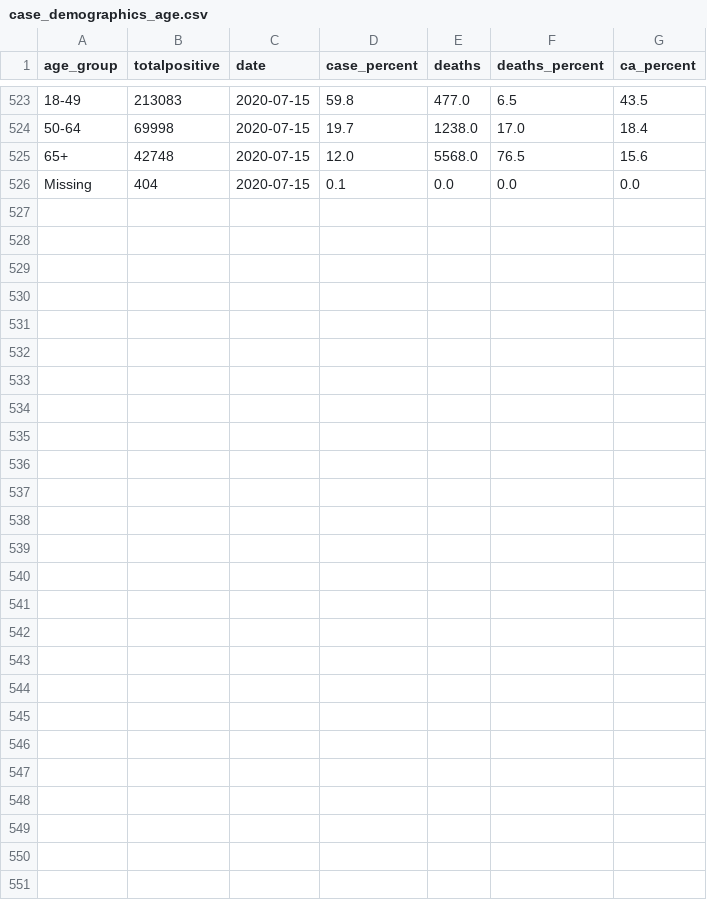
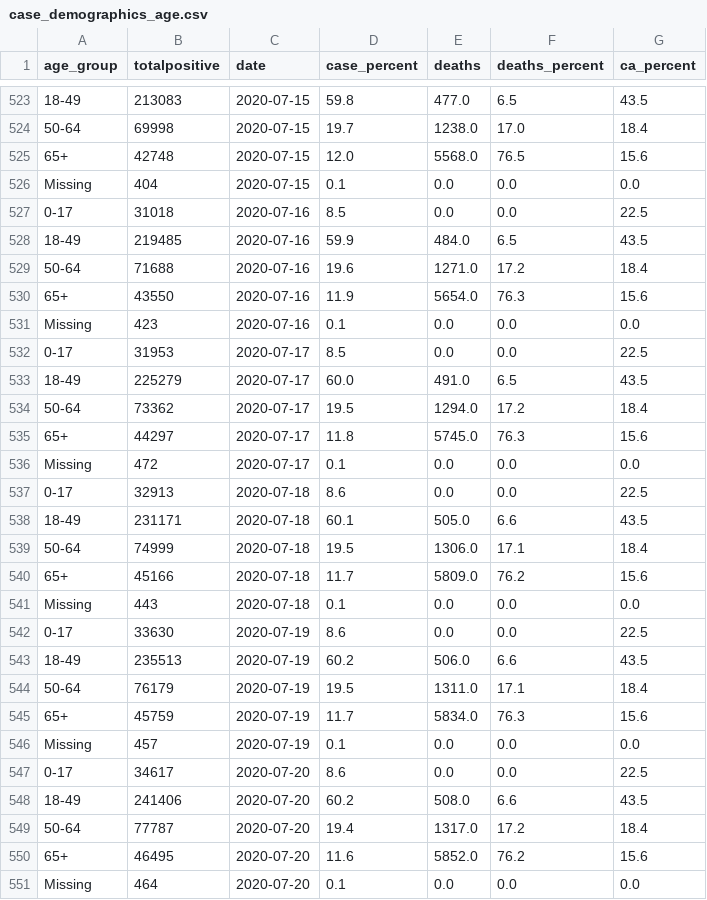
Before and after one commit to dennistrinh/covid, a CSV file: csv_files/case_demographics_age.csv, drawn as a sheet; only a part is shown, gaps mark what is left out; the diff names each change by its address in the sheet, - before the commit and + after, or states it on an @@ line.

```diff
--- a/csv_files/case_demographics_age.csv
+++ b/csv_files/case_demographics_age.csv
+row 527: 0-17 | 31018 | 2020-07-16 | 8.5 | 0.0 | 0.0 | 22.5
+row 528: 18-49 | 219485 | 2020-07-16 | 59.9 | 484.0 | 6.5 | 43.5
+row 529: 50-64 | 71688 | 2020-07-16 | 19.6 | 1271.0 | 17.2 | 18.4
+row 530: 65+ | 43550 | 2020-07-16 | 11.9 | 5654.0 | 76.3 | 15.6
+row 531: Missing | 423 | 2020-07-16 | 0.1 | 0.0 | 0.0 | 0.0
+row 532: 0-17 | 31953 | 2020-07-17 | 8.5 | 0.0 | 0.0 | 22.5
+row 533: 18-49 | 225279 | 2020-07-17 | 60.0 | 491.0 | 6.5 | 43.5
+row 534: 50-64 | 73362 | 2020-07-17 | 19.5 | 1294.0 | 17.2 | 18.4
+row 535: 65+ | 44297 | 2020-07-17 | 11.8 | 5745.0 | 76.3 | 15.6
+row 536: Missing | 472 | 2020-07-17 | 0.1 | 0.0 | 0.0 | 0.0
+row 537: 0-17 | 32913 | 2020-07-18 | 8.6 | 0.0 | 0.0 | 22.5
+row 538: 18-49 | 231171 | 2020-07-18 | 60.1 | 505.0 | 6.6 | 43.5
+row 539: 50-64 | 74999 | 2020-07-18 | 19.5 | 1306.0 | 17.1 | 18.4
+row 540: 65+ | 45166 | 2020-07-18 | 11.7 | 5809.0 | 76.2 | 15.6
+row 541: Missing | 443 | 2020-07-18 | 0.1 | 0.0 | 0.0 | 0.0
+row 542: 0-17 | 33630 | 2020-07-19 | 8.6 | 0.0 | 0.0 | 22.5
+row 543: 18-49 | 235513 | 2020-07-19 | 60.2 | 506.0 | 6.6 | 43.5
+row 544: 50-64 | 76179 | 2020-07-19 | 19.5 | 1311.0 | 17.1 | 18.4
+row 545: 65+ | 45759 | 2020-07-19 | 11.7 | 5834.0 | 76.3 | 15.6
+row 546: Missing | 457 | 2020-07-19 | 0.1 | 0.0 | 0.0 | 0.0
+row 547: 0-17 | 34617 | 2020-07-20 | 8.6 | 0.0 | 0.0 | 22.5
+row 548: 18-49 | 241406 | 2020-07-20 | 60.2 | 508.0 | 6.6 | 43.5
+row 549: 50-64 | 77787 | 2020-07-20 | 19.4 | 1317.0 | 17.2 | 18.4
+row 550: 65+ | 46495 | 2020-07-20 | 11.6 | 5852.0 | 76.2 | 15.6
+row 551: Missing | 464 | 2020-07-20 | 0.1 | 0.0 | 0.0 | 0.0
```
Also changed, not shown: csv_files/case_demographics_ethnicity.csv, csv_files/case_demographics_sex.csv, 1 other file.
